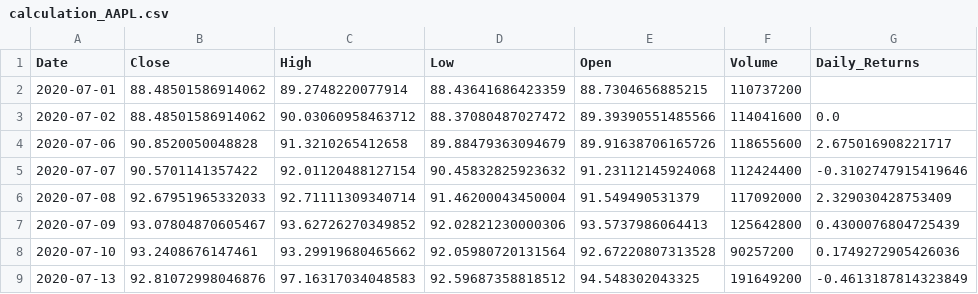
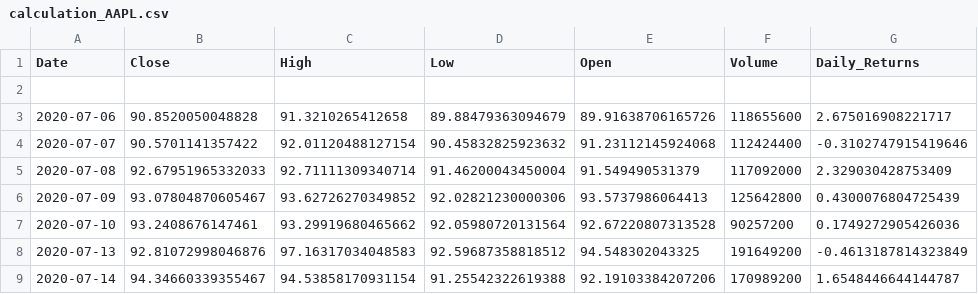
Before and after one commit to AgentO07/Quant, a CSV file: calculation_AAPL.csv, drawn as a sheet; only a part is shown; the shorter side is filled out with more unchanged rows; the diff names each change by its address in the sheet, - before the commit and + after, or states it on an @@ line.

Commit message:
Update calculation_AAPL.csv

```diff
--- a/calculation_AAPL.csv
+++ b/calculation_AAPL.csv
-row 2: 2020-07-01 | 88.48501586914062 | 89.2748220077914 | 88.43641686423359 | 88.7304656885215 | 110737200
+row 2: (empty)
-row 3: 2020-07-02 | 88.48501586914062 | 90.03060958463712 | 88.37080487027472 | 89.39390551485566 | 114041600 | 0.0
```
